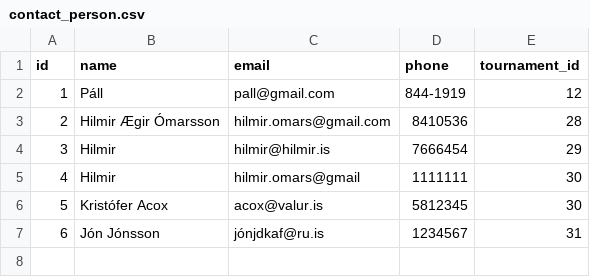
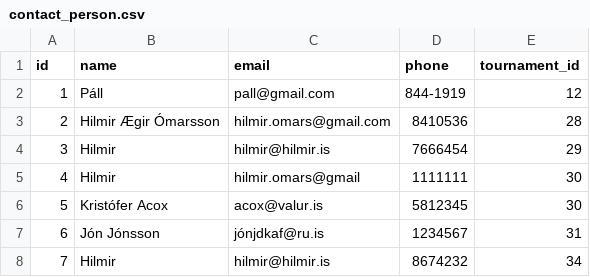
Before and after one commit to SteinarHelgi/esport_cup, a CSV file: Data/contact_person.csv, drawn as a sheet.

```diff
--- a/Data/contact_person.csv
+++ b/Data/contact_person.csv
@@ -7 +7,2 @@ id,name,email,phone,tournament_id
 6,Jón Jónsson,jónjdkaf@ru.is,1234567,31
+7,Hilmir,hilmir@hilmir.is,8674232,34
```
Also changed, not shown: Data/players.csv, Data/team_registry.csv, 6 other files.
